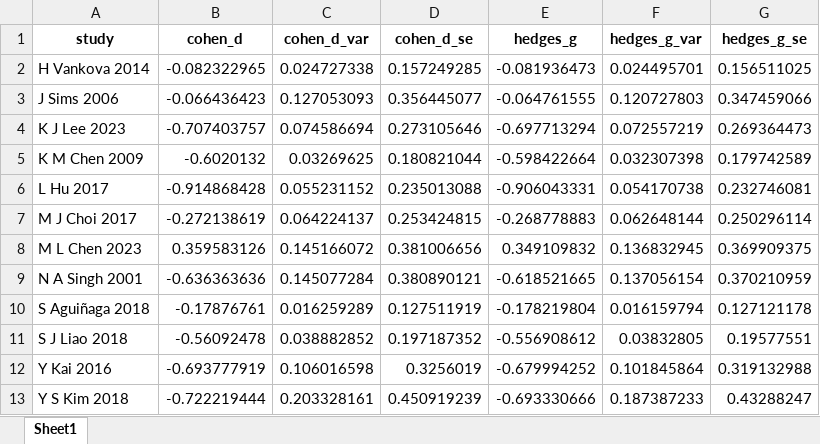
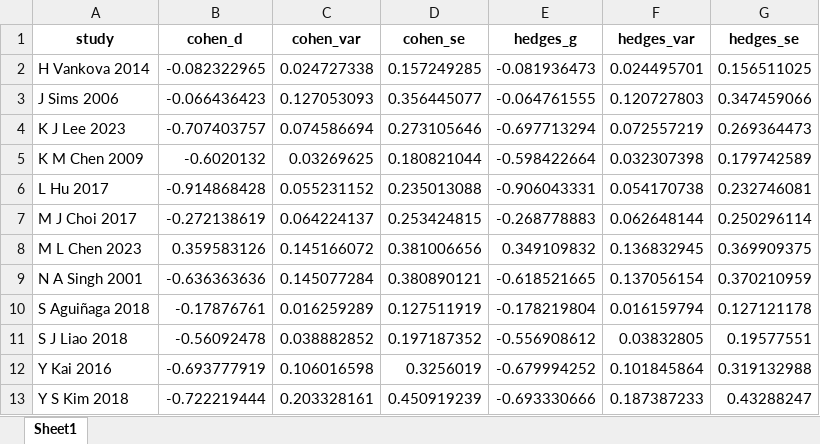
Before and after one commit to mafritz/systematic-review-workshop-2025, an Excel workbook: activite-3/data/effect_sizes_zhang_2025.xlsx, sheet Sheet1, drawn as a sheet; values as stored, in another font and other column widths than the file's, no borders; the diff names each change by its address in the sheet, - before the commit and + after, or states it on an @@ line.

```diff
--- a/activite-3/data/effect_sizes_zhang_2025.xlsx (sheet Sheet1)
+++ b/activite-3/data/effect_sizes_zhang_2025.xlsx (sheet Sheet1)
-C1: cohen_d_var
+C1: cohen_var
-D1: cohen_d_se
+D1: cohen_se
-F1: hedges_g_var
+F1: hedges_var
-G1: hedges_g_se
+G1: hedges_se
```
Also changed, not shown: 3 other files.
